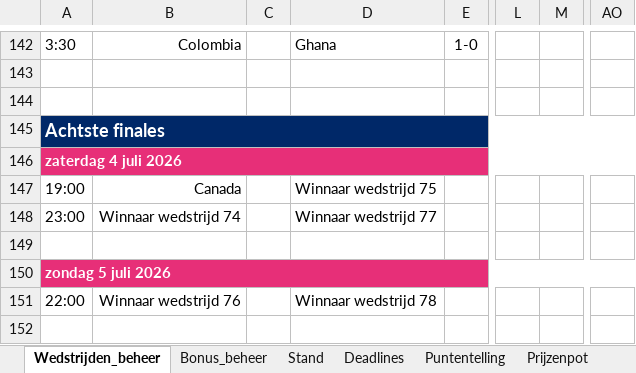
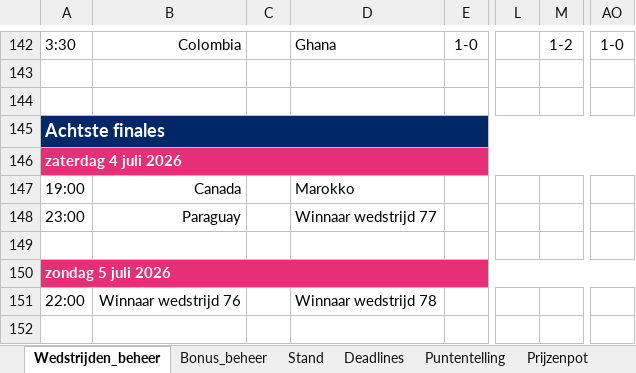
Before and after one commit to BAARLO/BINX, an Excel workbook: WK2026_poule_beheer.xlsx, sheet Wedstrijden_beheer, drawn as a sheet; only a part is shown, gaps mark what is left out; values as stored, in another font and other column widths than the file's, no borders; the diff covers the shown part only; the diff names each change by its address in the sheet, - before the commit and + after, or states it on an @@ line.

```diff
--- a/WK2026_poule_beheer.xlsx (sheet Wedstrijden_beheer)
+++ b/WK2026_poule_beheer.xlsx (sheet Wedstrijden_beheer)
-M142: (empty)
+M142: 1-2
-AO142: (empty)
+AO142: 1-0
-D147: Winnaar wedstrijd 75
+D147: Marokko
-B148: Winnaar wedstrijd 74
+B148: Paraguay
```
Also changed, not shown: 34 edited cells elsewhere in this sheet, sheet Stand, formulas that keep their value.
